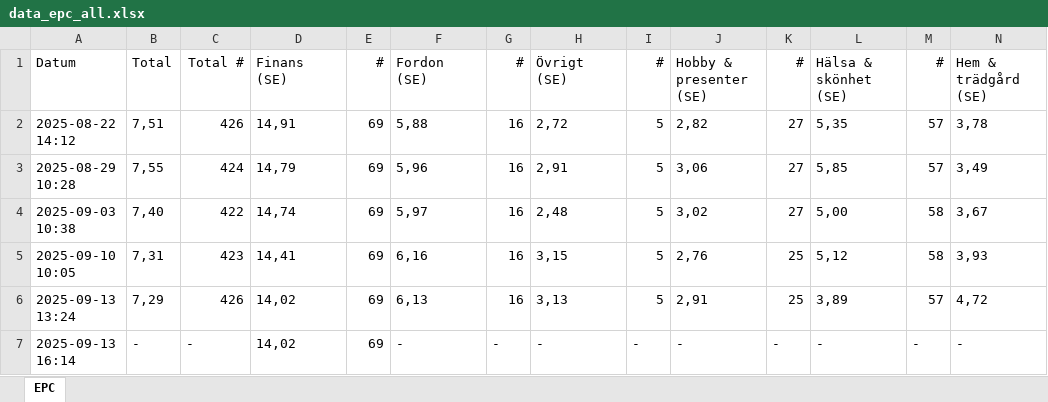
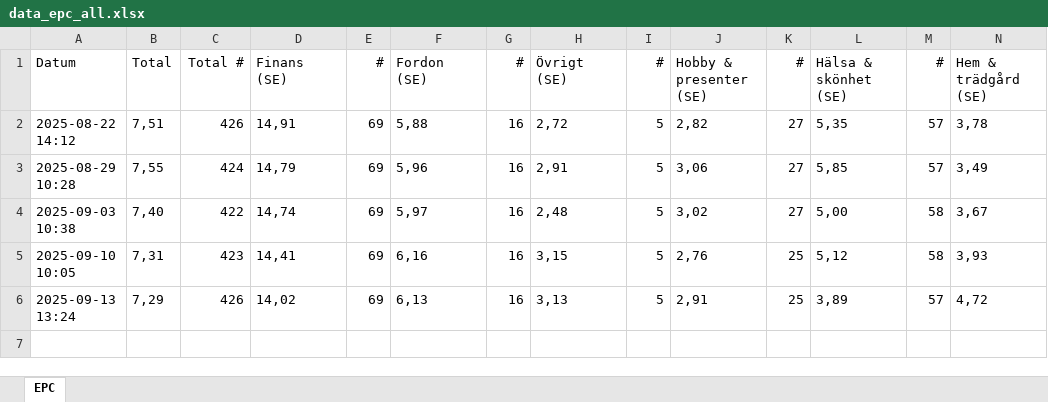
Before and after one commit to loplip/kodning, an Excel workbook: data/data_epc_all.xlsx, sheet EPC, drawn as a sheet; only a part is shown; values as stored, in another font and other column widths than the file's, no borders; rows hold the shown columns only; the diff names each change by its address in the sheet, - before the commit and + after, or states it on an @@ line.

Commit message:
upd

```diff
--- a/data/data_epc_all.xlsx (sheet EPC)
+++ b/data/data_epc_all.xlsx (sheet EPC)
-row 7: 2025-09-13 16:14 | - | - | 14,02 | 69 | - | - | - | - | - | - | - | - | -
```
